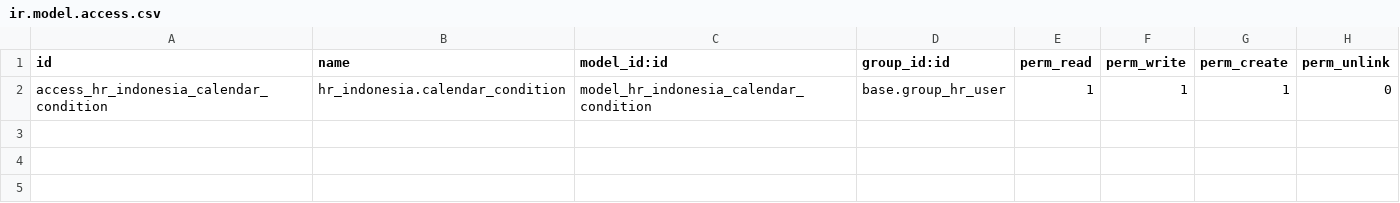
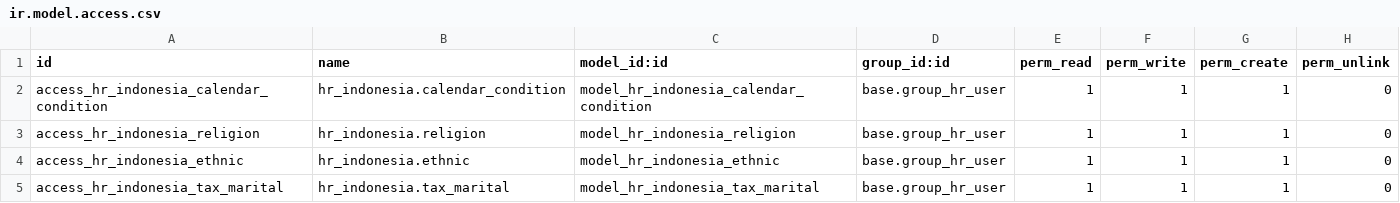
Before and after one commit to sutanto62/estate, a CSV file: hr_indonesia/security/ir.model.access.csv, drawn as a sheet; the diff names each change by its address in the sheet, - before the commit and + after, or states it on an @@ line.

Commit message:
[ADD] estate, estate_payroll, hr_indonesia: data migration
* Localize i18n for Indonesian.
* Add field for BPJS, Tax and other HR policy.
* Sort upkeep labour by activity to help user compare entry.
* Check maximum worked day.

```diff
--- a/hr_indonesia/security/ir.model.access.csv
+++ b/hr_indonesia/security/ir.model.access.csv
+row 3: access_hr_indonesia_religion | hr_indonesia.religion | model_hr_indonesia_religion | base.group_hr_user | 1 | 1 | 1 | 0
+row 4: access_hr_indonesia_ethnic | hr_indonesia.ethnic | model_hr_indonesia_ethnic | base.group_hr_user | 1 | 1 | 1 | 0
+row 5: access_hr_indonesia_tax_marital | hr_indonesia.tax_marital | model_hr_indonesia_tax_marital | base.group_hr_user | 1 | 1 | 1 | 0
```
Also changed, not shown: 9 other files.
